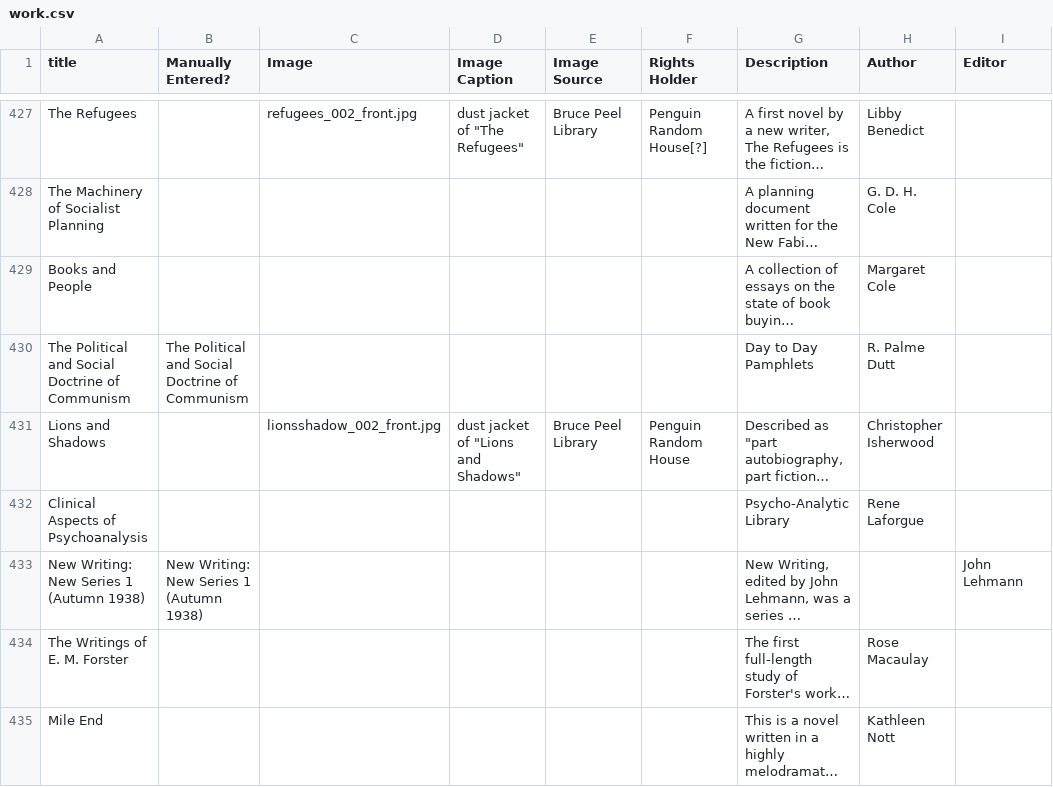
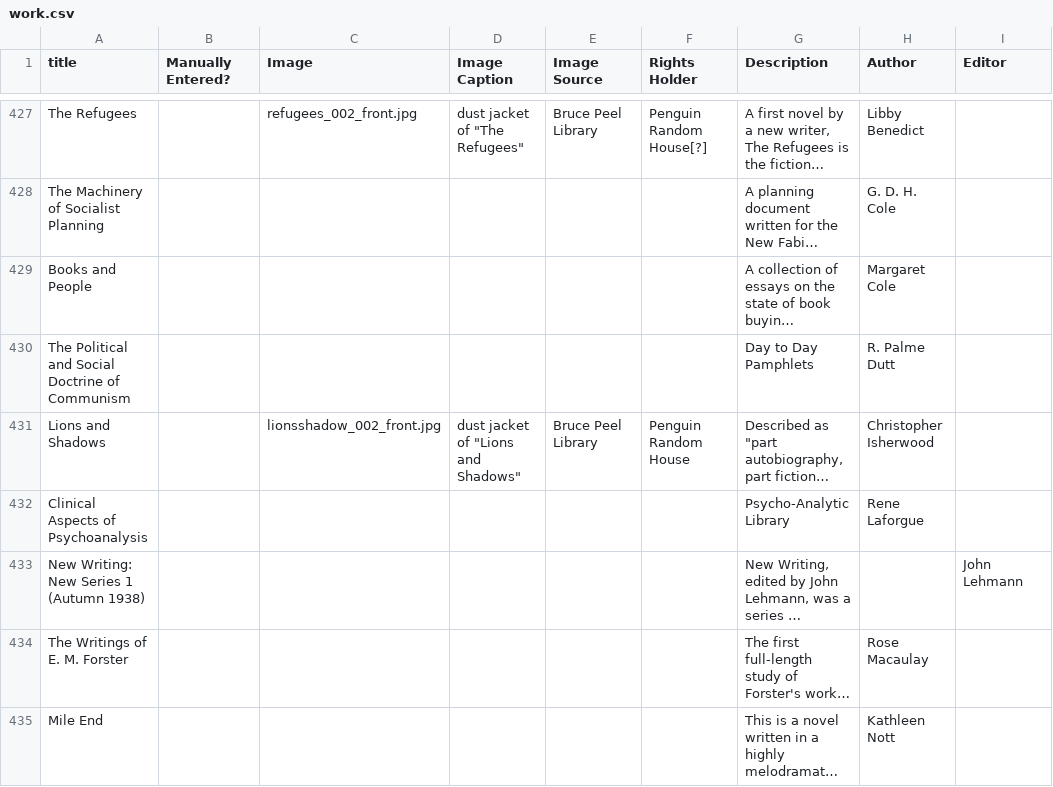
Before and after one commit to ModernistArchivePublishingProject/mapp, a CSV file: sites/all/modules/custom/mapp_data_import/data_sources/work.csv, drawn as a sheet; only a part is shown, gaps mark what is left out; long unchanged cells end in …; the diff covers the shown part only; the diff names each change by its address in the sheet, - before the commit and + after, or states it on an @@ line.

```diff
--- a/sites/all/modules/custom/mapp_data_import/data_sources/work.csv
+++ b/sites/all/modules/custom/mapp_data_import/data_sources/work.csv
-B430 (Manually Entered?): The Political and Social Doctrine of Communism
+B430 (Manually Entered?): (empty)
-B433 (Manually Entered?): New Writing: New Series 1 (Autumn 1938)
+B433 (Manually Entered?): (empty)
```
Also changed, not shown: 31 edited cells elsewhere in this file.
